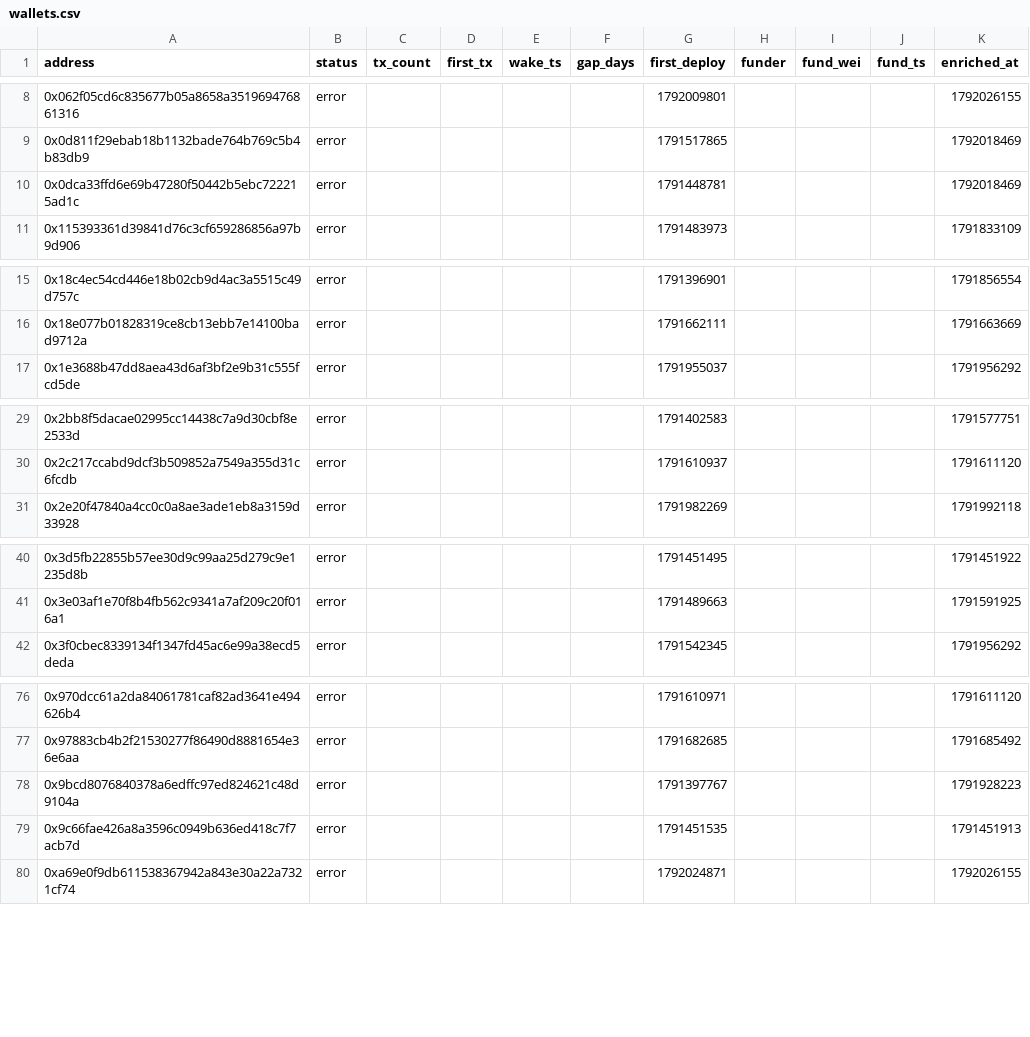
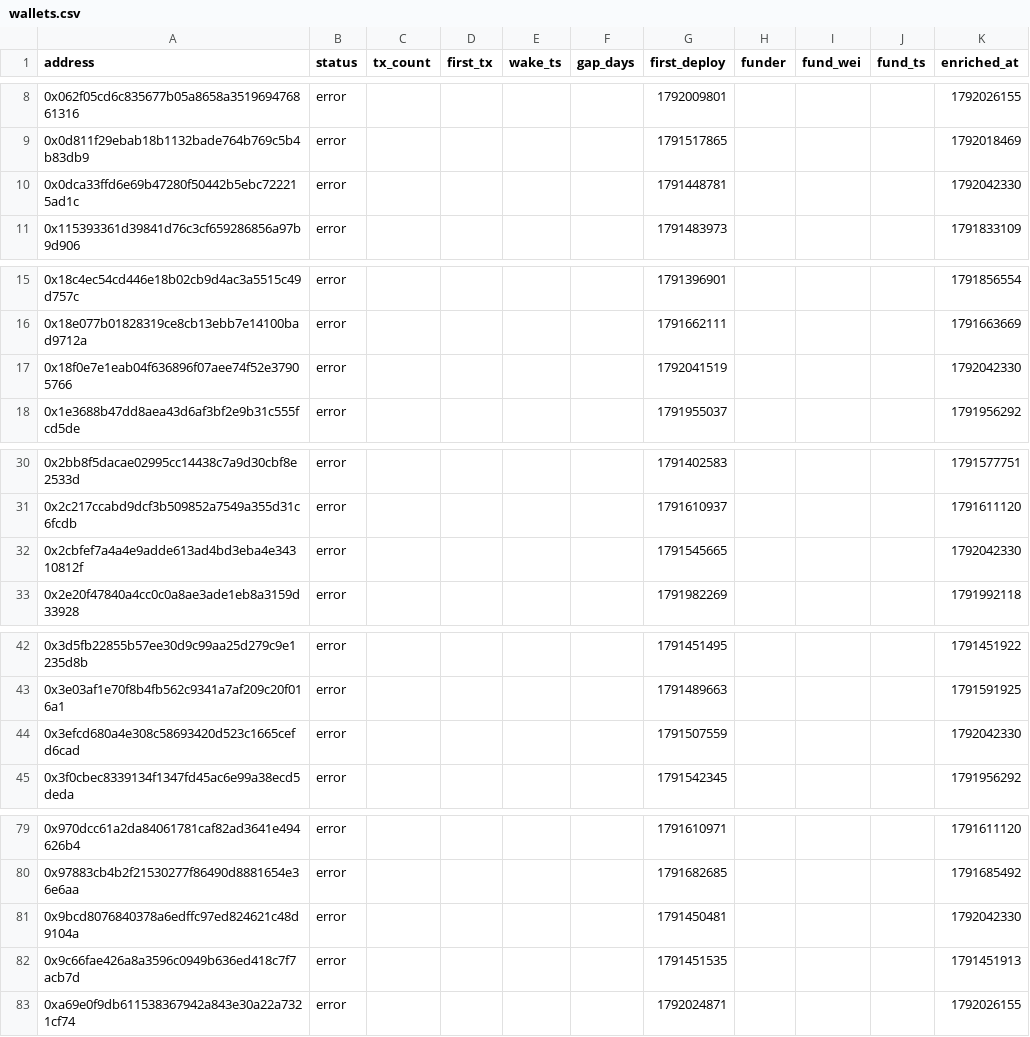
Before and after one commit to ashil13/early-hunter, a CSV file: data/wallets.csv, drawn as a sheet; only a part is shown, gaps mark what is left out.

```diff
--- a/data/wallets.csv
+++ b/data/wallets.csv
@@ -9,3 +9,3 @@ address,status,tx_count,first_tx,wake_ts,gap_days,first_deploy,funder,fund_wei,f
 0x0d811f29ebab18b1132bade764b769c5b4b83db9,error,,,,,1791517865,,,,1792018469
-0x0dca33ffd6e69b47280f50442b5ebc722215ad1c,error,,,,,1791448781,,,,1792018469
+0x0dca33ffd6e69b47280f50442b5ebc722215ad1c,error,,,,,1791448781,,,,1792042330
 0x115393361d39841d76c3cf659286856a97b9d906,error,,,,,1791483973,,,,1791833109
@@ -16,2 +16,3 @@ address,status,tx_count,first_tx,wake_ts,gap_days,first_deploy,funder,fund_wei,f
 0x18e077b01828319ce8cb13ebb7e14100bad9712a,error,,,,,1791662111,,,,1791663669
+0x18f0e7e1eab04f636896f07aee74f52e37905766,error,,,,,1792041519,,,,1792042330
 0x1e3688b47dd8aea43d6af3bf2e9b31c555fcd5de,error,,,,,1791955037,,,,1791956292
@@ -30,2 +31,3 @@ address,status,tx_count,first_tx,wake_ts,gap_days,first_deploy,funder,fund_wei,f
 0x2c217ccabd9dcf3b509852a7549a355d31c6fcdb,error,,,,,1791610937,,,,1791611120
+0x2cbfef7a4a4e9adde613ad4bd3eba4e34310812f,error,,,,,1791545665,,,,1792042330
 0x2e20f47840a4cc0c0a8ae3ade1eb8a3159d33928,error,,,,,1791982269,,,,1791992118
@@ -41,2 +43,3 @@ address,status,tx_count,first_tx,wake_ts,gap_days,first_deploy,funder,fund_wei,f
 0x3e03af1e70f8b4fb562c9341a7af209c20f016a1,error,,,,,1791489663,,,,1791591925
+0x3efcd680a4e308c58693420d523c1665cefd6cad,error,,,,,1791507559,,,,1792042330
 0x3f0cbec8339134f1347fd45ac6e99a38ecd5deda,error,,,,,1791542345,,,,1791956292
@@ -77,3 +80,3 @@ address,status,tx_count,first_tx,wake_ts,gap_days,first_deploy,funder,fund_wei,f
 0x97883cb4b2f21530277f86490d8881654e36e6aa,error,,,,,1791682685,,,,1791685492
-0x9bcd8076840378a6edffc97ed824621c48d9104a,error,,,,,1791397767,,,,1791928223
+0x9bcd8076840378a6edffc97ed824621c48d9104a,error,,,,,1791450481,,,,1792042330
 0x9c66fae426a8a3596c0949b636ed418c7f7acb7d,error,,,,,1791451535,,,,1791451913
```
Also changed, not shown: data/candidates_seen.csv, 3 other files.
